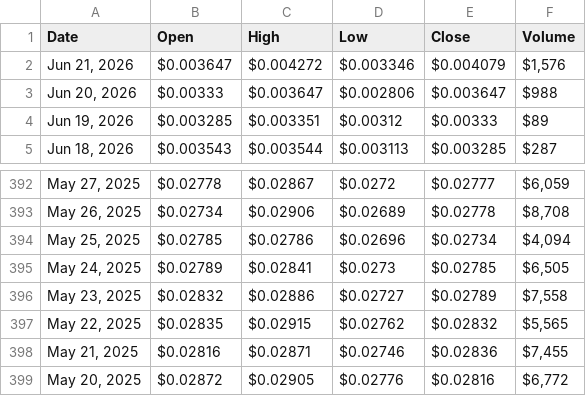
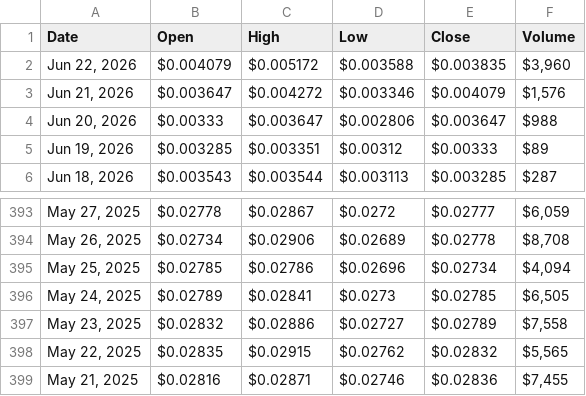
Before and after one commit to cc-horikawa/velocity, a CSV file: result.csv, drawn as a sheet; only a part is shown, gaps mark what is left out.

```diff
--- a/result.csv
+++ b/result.csv
@@ -1,2 +1,3 @@
 "Date","Open","High","Low","Close","Volume"
+"Jun 22, 2026","$0.004079","$0.005172","$0.003588","$0.003835","$3,960"
 "Jun 21, 2026","$0.003647","$0.004272","$0.003346","$0.004079","$1,576"
@@ -398,2 +399 @@
 "May 21, 2025","$0.02816","$0.02871","$0.02746","$0.02836","$7,455"
-"May 20, 2025","$0.02872","$0.02905","$0.02776","$0.02816","$6,772"
```
